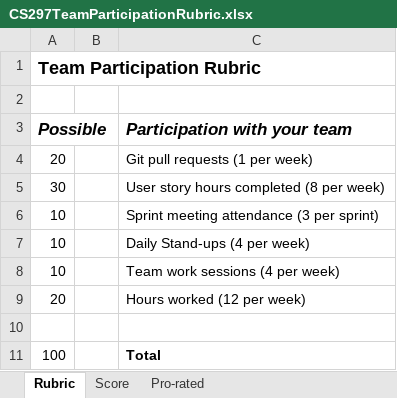
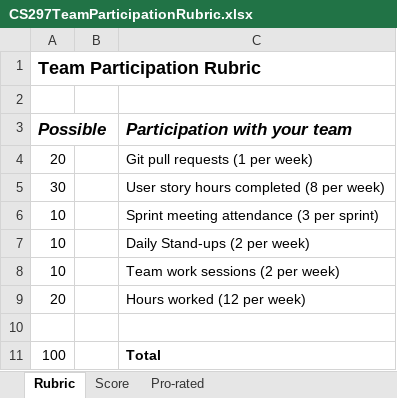
Before and after one commit to LCC-CIT/CS297-CourseMaterials, an Excel workbook: CS297TeamParticipationRubric.xlsx, sheet Rubric, drawn as a sheet; values as stored, in another font and other column widths than the file's, no borders; the diff names each change by its address in the sheet, - before the commit and + after, or states it on an @@ line.

Commit message:
Update CS297TeamParticipationRubric.xlsx

```diff
--- a/CS297TeamParticipationRubric.xlsx (sheet Rubric)
+++ b/CS297TeamParticipationRubric.xlsx (sheet Rubric)
-C7 (Participation with your team): Daily Stand-ups (4 per week)
+C7 (Participation with your team): Daily Stand-ups (2 per week)
-C8 (Participation with your team): Team work sessions (4 per week)
+C8 (Participation with your team): Team work sessions (2 per week)
```
Also changed, not shown: sheet Pro-rated, sheet Score, formulas that keep their value.
